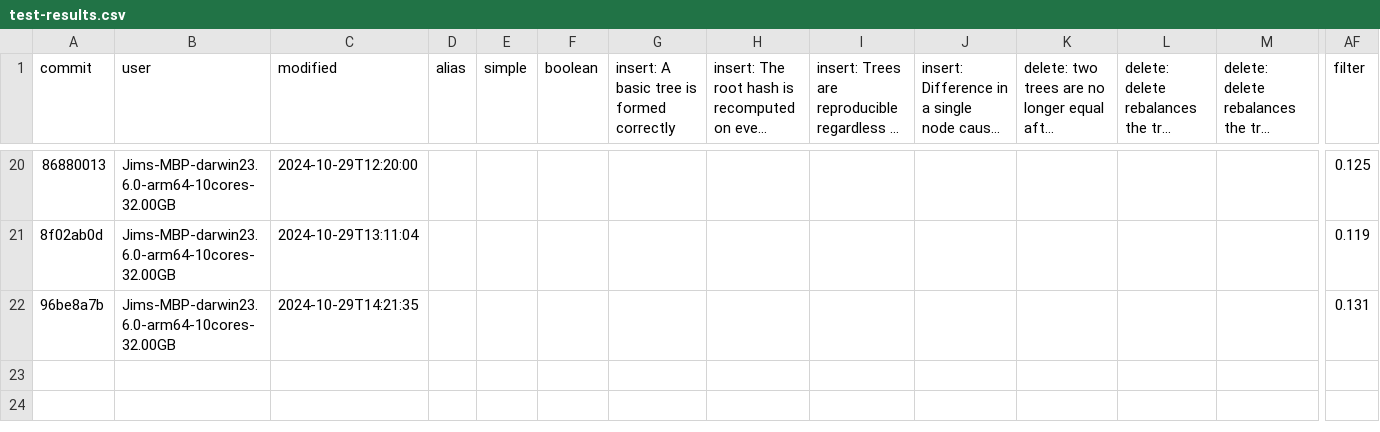
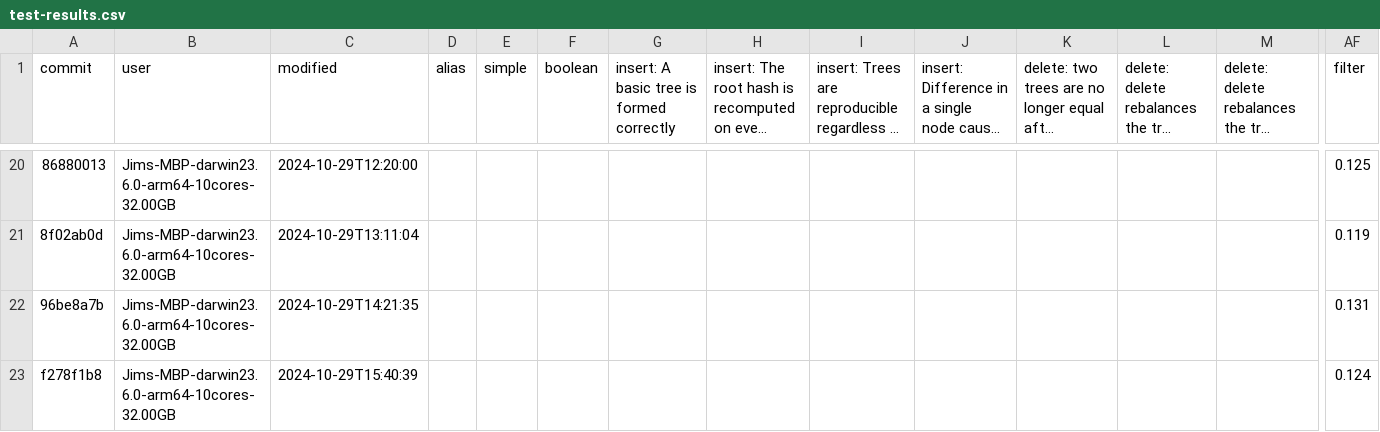
Before and after one commit to atelier-saulx/based, a CSV file: packages/db/test-results.csv, drawn as a sheet; only a part is shown, gaps mark what is left out; long unchanged cells end in …; rows hold the shown columns only; the diff names each change by its address in the sheet, - before the commit and + after, or states it on an @@ line.

```diff
--- a/packages/db/test-results.csv
+++ b/packages/db/test-results.csv
+row 23: f278f1b8 | Jims-MBP-darwin23.6.0-arm64-10cores-32.00GB | 2024-10-29T15:40:39 |  |  |  |  |  |  |  |  |  |  | 0.124
```
Also changed, not shown: 1 other file.
